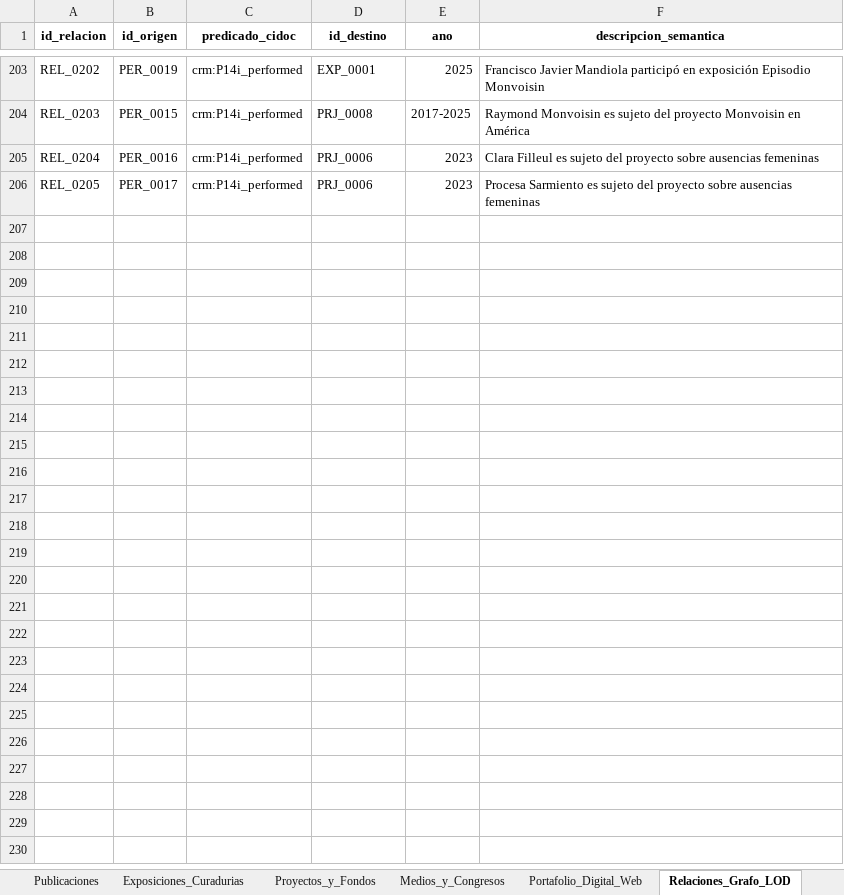
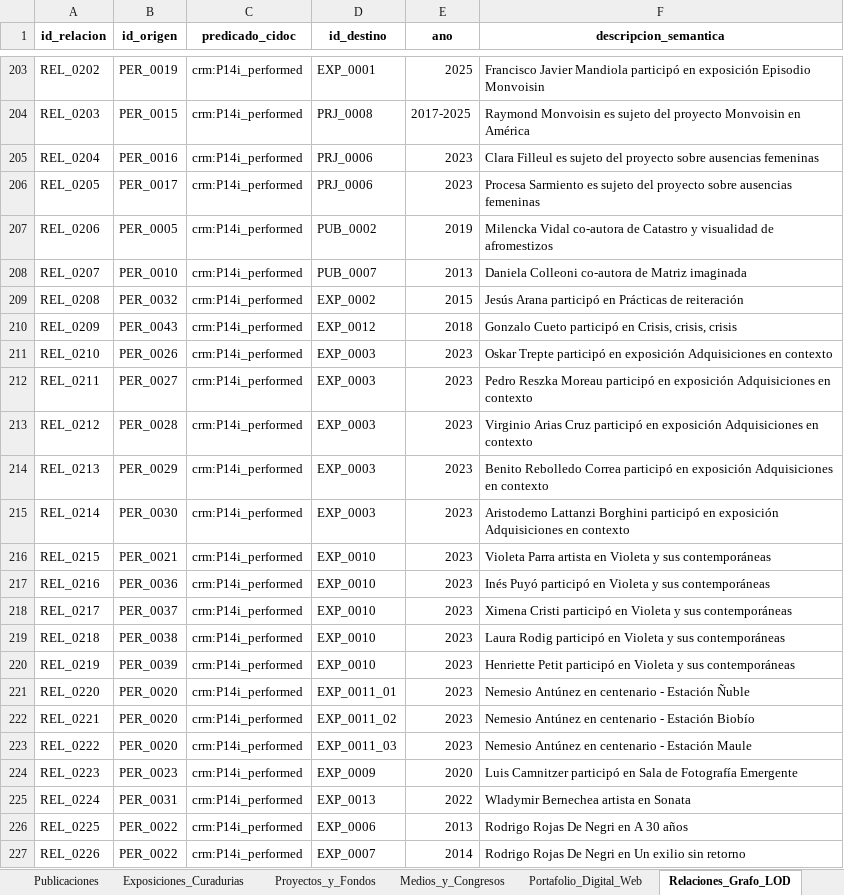
Before and after one commit to jaimeacuevas-cmd/jaime-cuevas-cv, an Excel workbook: data/CV_Dataset_Maestro_Jaime_Cuevas.xlsx, sheet Relaciones_Grafo_LOD, drawn as a sheet; only a part is shown, gaps mark what is left out; values as stored, in another font and other column widths than the file's, no borders; the diff names each change by its address in the sheet, - before the commit and + after, or states it on an @@ line.

```diff
--- a/data/CV_Dataset_Maestro_Jaime_Cuevas.xlsx (sheet Relaciones_Grafo_LOD)
+++ b/data/CV_Dataset_Maestro_Jaime_Cuevas.xlsx (sheet Relaciones_Grafo_LOD)
+row 207: REL_0206 | PER_0005 | crm:P14i_performed | PUB_0002 | 2019 | Milencka Vidal co-autora de Catastro y visualidad de afromestizos
+row 208: REL_0207 | PER_0010 | crm:P14i_performed | PUB_0007 | 2013 | Daniela Colleoni co-autora de Matriz imaginada
+row 209: REL_0208 | PER_0032 | crm:P14i_performed | EXP_0002 | 2015 | Jesús Arana participó en Prácticas de reiteración
+row 210: REL_0209 | PER_0043 | crm:P14i_performed | EXP_0012 | 2018 | Gonzalo Cueto participó en Crisis, crisis, crisis
+row 211: REL_0210 | PER_0026 | crm:P14i_performed | EXP_0003 | 2023 | Oskar Trepte participó en exposición Adquisiciones en contexto
+row 212: REL_0211 | PER_0027 | crm:P14i_performed | EXP_0003 | 2023 | Pedro Reszka Moreau participó en exposición Adquisiciones en contexto
+row 213: REL_0212 | PER_0028 | crm:P14i_performed | EXP_0003 | 2023 | Virginio Arias Cruz participó en exposición Adquisiciones en contexto
+row 214: REL_0213 | PER_0029 | crm:P14i_performed | EXP_0003 | 2023 | Benito Rebolledo Correa participó en exposición Adquisiciones en contexto
+row 215: REL_0214 | PER_0030 | crm:P14i_performed | EXP_0003 | 2023 | Aristodemo Lattanzi Borghini participó en exposición Adquisiciones en contexto
+row 216: REL_0215 | PER_0021 | crm:P14i_performed | EXP_0010 | 2023 | Violeta Parra artista en Violeta y sus contemporáneas
+row 217: REL_0216 | PER_0036 | crm:P14i_performed | EXP_0010 | 2023 | Inés Puyó participó en Violeta y sus contemporáneas
+row 218: REL_0217 | PER_0037 | crm:P14i_performed | EXP_0010 | 2023 | Ximena Cristi participó en Violeta y sus contemporáneas
+row 219: REL_0218 | PER_0038 | crm:P14i_performed | EXP_0010 | 2023 | Laura Rodig participó en Violeta y sus contemporáneas
+row 220: REL_0219 | PER_0039 | crm:P14i_performed | EXP_0010 | 2023 | Henriette Petit participó en Violeta y sus contemporáneas
+row 221: REL_0220 | PER_0020 | crm:P14i_performed | EXP_0011_01 | 2023 | Nemesio Antúnez en centenario - Estación Ñuble
+row 222: REL_0221 | PER_0020 | crm:P14i_performed | EXP_0011_02 | 2023 | Nemesio Antúnez en centenario - Estación Biobío
+row 223: REL_0222 | PER_0020 | crm:P14i_performed | EXP_0011_03 | 2023 | Nemesio Antúnez en centenario - Estación Maule
+row 224: REL_0223 | PER_0023 | crm:P14i_performed | EXP_0009 | 2020 | Luis Camnitzer participó en Sala de Fotografía Emergente
+row 225: REL_0224 | PER_0031 | crm:P14i_performed | EXP_0013 | 2022 | Wladymir Bernechea artista en Sonata
+row 226: REL_0225 | PER_0022 | crm:P14i_performed | EXP_0006 | 2013 | Rodrigo Rojas De Negri en A 30 años
+row 227: REL_0226 | PER_0022 | crm:P14i_performed | EXP_0007 | 2014 | Rodrigo Rojas De Negri en Un exilio sin retorno
```
Also changed, not shown: 2 other files.
